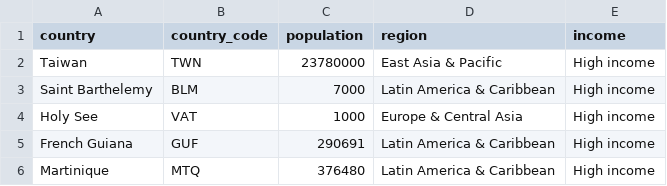
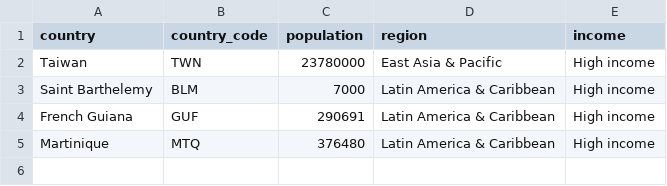
Before and after one commit to covid19-data/covid19-data, a CSV file: pop_addition.csv, drawn as a sheet.

```diff
--- a/pop_addition.csv
+++ b/pop_addition.csv
@@ -3,3 +3,2 @@ Taiwan,TWN,23780000,East Asia & Pacific,High income
 "Saint Barthelemy",BLM,7000,Latin America & Caribbean,High income
-Holy See,VAT,1000,Europe & Central Asia,High income
 French Guiana,GUF,290691,Latin America & Caribbean,High income
```
Also changed, not shown: 9 other files.
